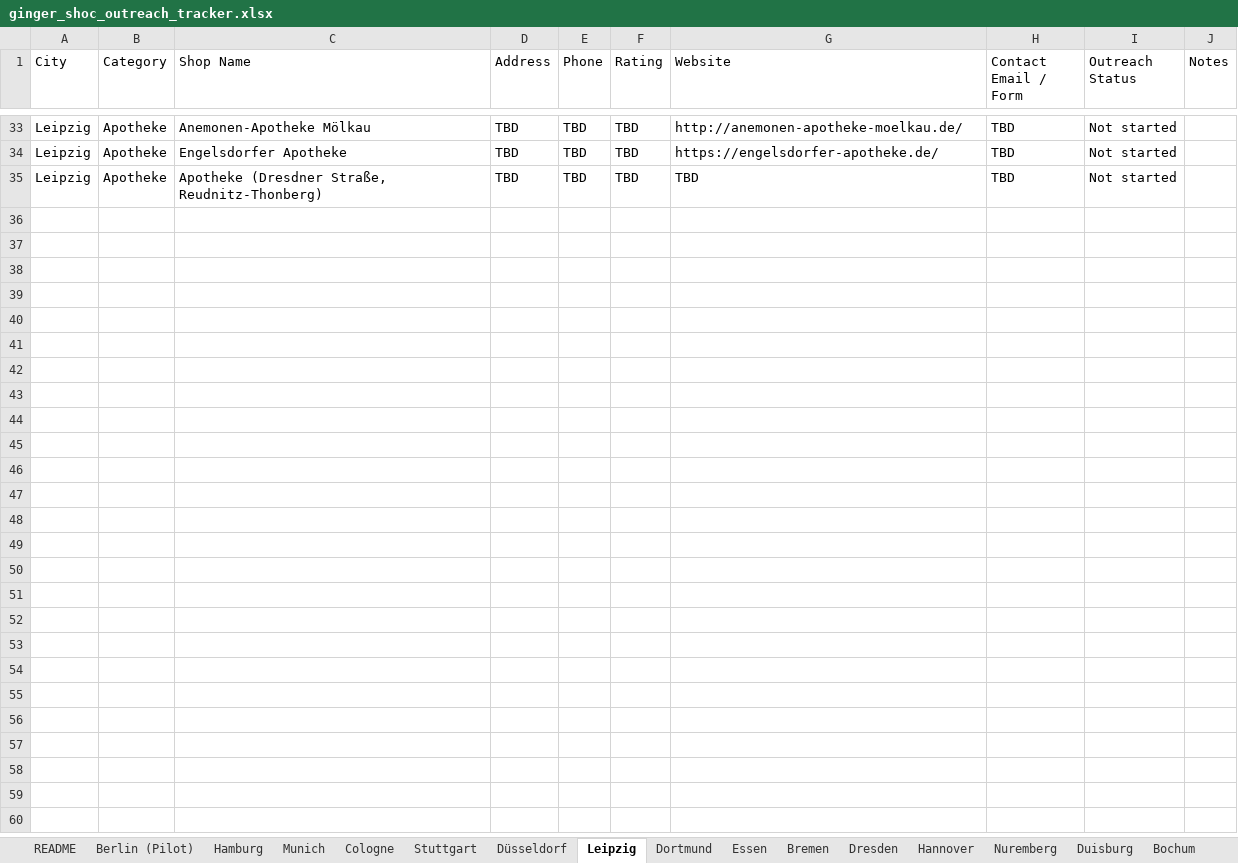
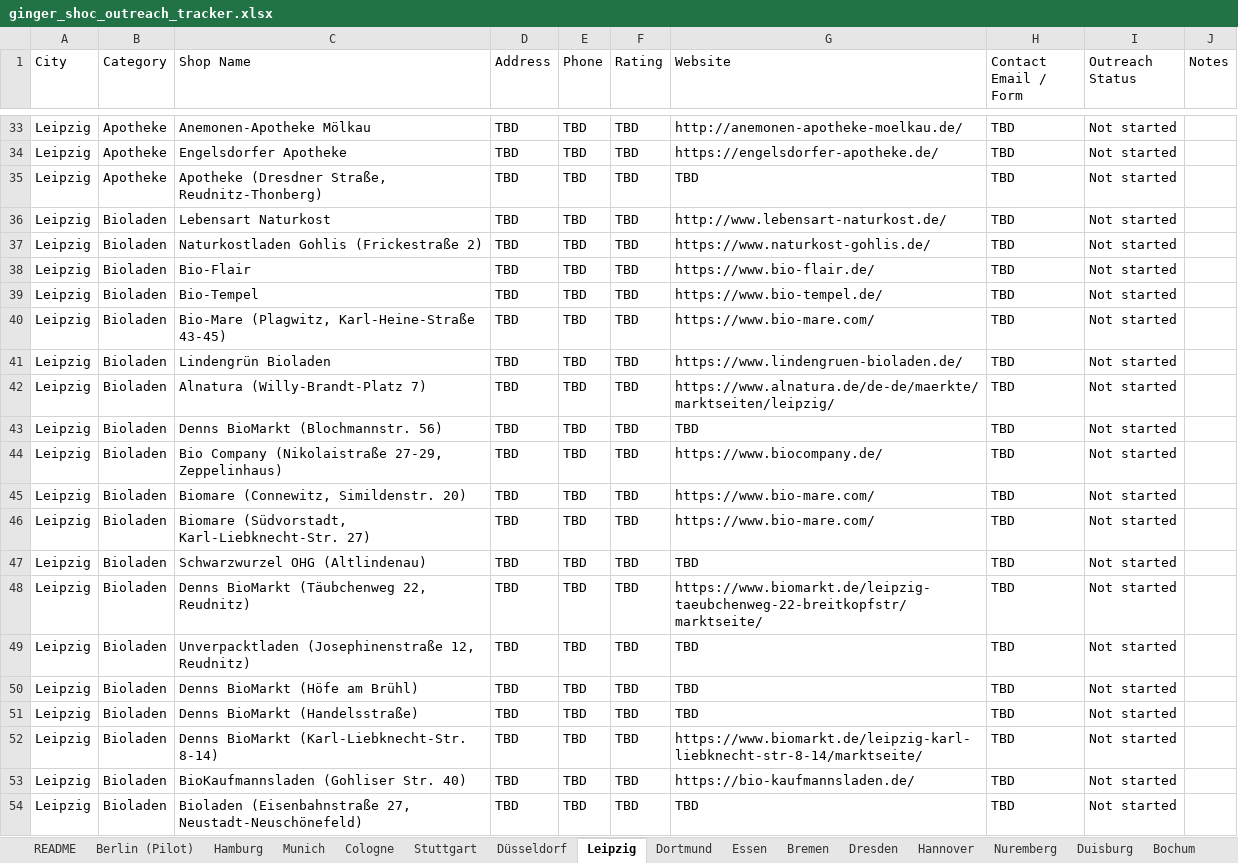
Before and after one commit to nextgenerationcoder/bookreadingplatform, an Excel workbook: outreach/ginger_shoc_outreach_tracker.xlsx, sheet Leipzig, drawn as a sheet; only a part is shown, gaps mark what is left out; values as stored, in another font and other column widths than the file's, no borders; the diff covers the shown part only; the diff names each change by its address in the sheet, - before the commit and + after, or states it on an @@ line.

```diff
--- a/outreach/ginger_shoc_outreach_tracker.xlsx (sheet Leipzig)
+++ b/outreach/ginger_shoc_outreach_tracker.xlsx (sheet Leipzig)
+row 36: Leipzig | Bioladen | Lebensart Naturkost | TBD | TBD | TBD | http://www.lebensart-naturkost.de/ | TBD | Not started
+row 37: Leipzig | Bioladen | Naturkostladen Gohlis (Frickestraße 2) | TBD | TBD | TBD | https://www.naturkost-gohlis.de/ | TBD | Not started
+row 38: Leipzig | Bioladen | Bio-Flair | TBD | TBD | TBD | https://www.bio-flair.de/ | TBD | Not started
+row 39: Leipzig | Bioladen | Bio-Tempel | TBD | TBD | TBD | https://www.bio-tempel.de/ | TBD | Not started
+row 40: Leipzig | Bioladen | Bio-Mare (Plagwitz, Karl-Heine-Straße 43-45) | TBD | TBD | TBD | https://www.bio-mare.com/ | TBD | Not started
+row 41: Leipzig | Bioladen | Lindengrün Bioladen | TBD | TBD | TBD | https://www.lindengruen-bioladen.de/ | TBD | Not started
+row 42: Leipzig | Bioladen | Alnatura (Willy-Brandt-Platz 7) | TBD | TBD | TBD | https://www.alnatura.de/de-de/maerkte/marktseiten/leipzig/ | TBD | Not started
+row 43: Leipzig | Bioladen | Denns BioMarkt (Blochmannstr. 56) | TBD | TBD | TBD | TBD | TBD | Not started
+row 44: Leipzig | Bioladen | Bio Company (Nikolaistraße 27-29, Zeppelinhaus) | TBD | TBD | TBD | https://www.biocompany.de/ | TBD | Not started
+row 45: Leipzig | Bioladen | Biomare (Connewitz, Simildenstr. 20) | TBD | TBD | TBD | https://www.bio-mare.com/ | TBD | Not started
+row 46: Leipzig | Bioladen | Biomare (Südvorstadt, Karl-Liebknecht-Str. 27) | TBD | TBD | TBD | https://www.bio-mare.com/ | TBD | Not started
+row 47: Leipzig | Bioladen | Schwarzwurzel OHG (Altlindenau) | TBD | TBD | TBD | TBD | TBD | Not started
+row 48: Leipzig | Bioladen | Denns BioMarkt (Täubchenweg 22, Reudnitz) | TBD | TBD | TBD | https://www.biomarkt.de/leipzig-taeubchenweg-22-breitkopfstr/marktseite/ | TBD | Not started
+row 49: Leipzig | Bioladen | Unverpacktladen (Josephinenstraße 12, Reudnitz) | TBD | TBD | TBD | TBD | TBD | Not started
+row 50: Leipzig | Bioladen | Denns BioMarkt (Höfe am Brühl) | TBD | TBD | TBD | TBD | TBD | Not started
+row 51: Leipzig | Bioladen | Denns BioMarkt (Handelsstraße) | TBD | TBD | TBD | TBD | TBD | Not started
+row 52: Leipzig | Bioladen | Denns BioMarkt (Karl-Liebknecht-Str. 8-14) | TBD | TBD | TBD | https://www.biomarkt.de/leipzig-karl-liebknecht-str-8-14/marktseite/ | TBD | Not started
+row 53: Leipzig | Bioladen | BioKaufmannsladen (Gohliser Str. 40) | TBD | TBD | TBD | https://bio-kaufmannsladen.de/ | TBD | Not started
+row 54: Leipzig | Bioladen | Bioladen (Eisenbahnstraße 27, Neustadt-Neuschönefeld) | TBD | TBD | TBD | TBD | TBD | Not started
```
Also changed, not shown: 11 added rows elsewhere in this sheet, sheet README.
